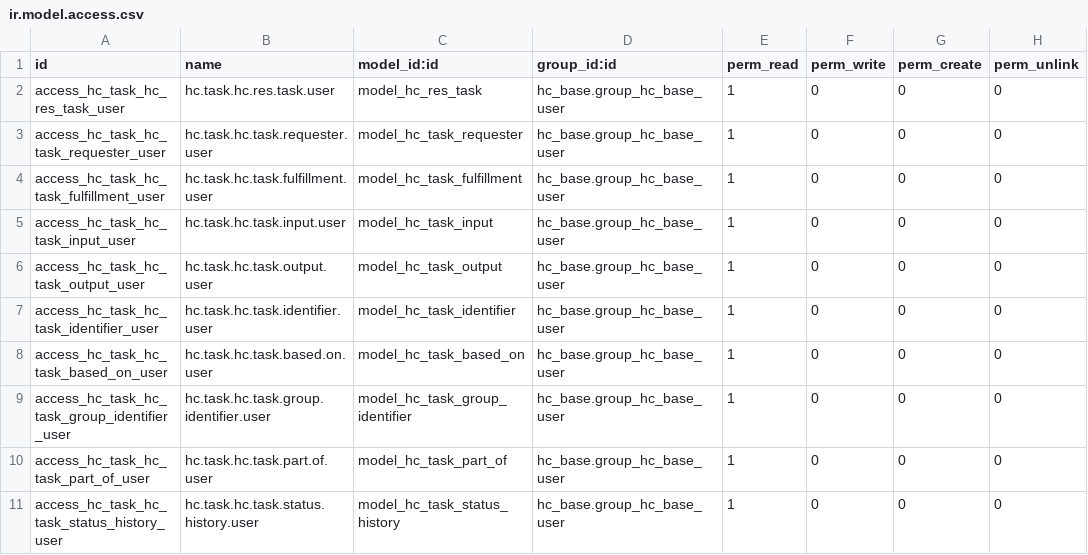
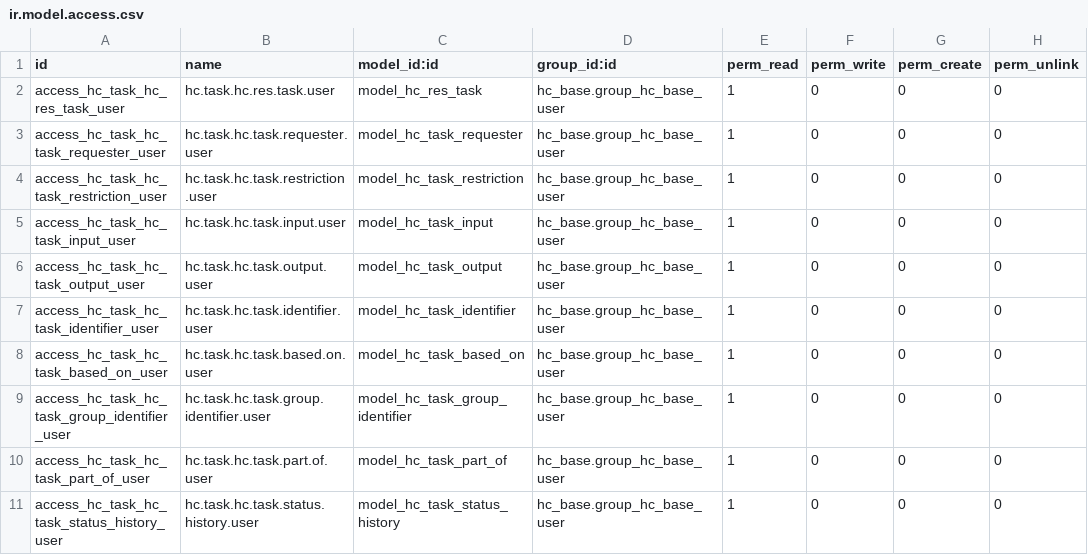
Before and after one commit to App247/odoo-fhir, a CSV file: addons/hc_task/security/ir.model.access.csv, drawn as a sheet; only a part is shown.

```diff
--- a/addons/hc_task/security/ir.model.access.csv
+++ b/addons/hc_task/security/ir.model.access.csv
@@ -3,3 +3,3 @@ access_hc_task_hc_res_task_user,hc.task.hc.res.task.user,model_hc_res_task,hc_ba
 access_hc_task_hc_task_requester_user,hc.task.hc.task.requester.user,model_hc_task_requester,hc_base.group_hc_base_user,1,0,0,0
-access_hc_task_hc_task_fulfillment_user,hc.task.hc.task.fulfillment.user,model_hc_task_fulfillment,hc_base.group_hc_base_user,1,0,0,0
+access_hc_task_hc_task_restriction_user,hc.task.hc.task.restriction.user,model_hc_task_restriction,hc_base.group_hc_base_user,1,0,0,0
 access_hc_task_hc_task_input_user,hc.task.hc.task.input.user,model_hc_task_input,hc_base.group_hc_base_user,1,0,0,0
```
Also changed, not shown: 1 other file.
